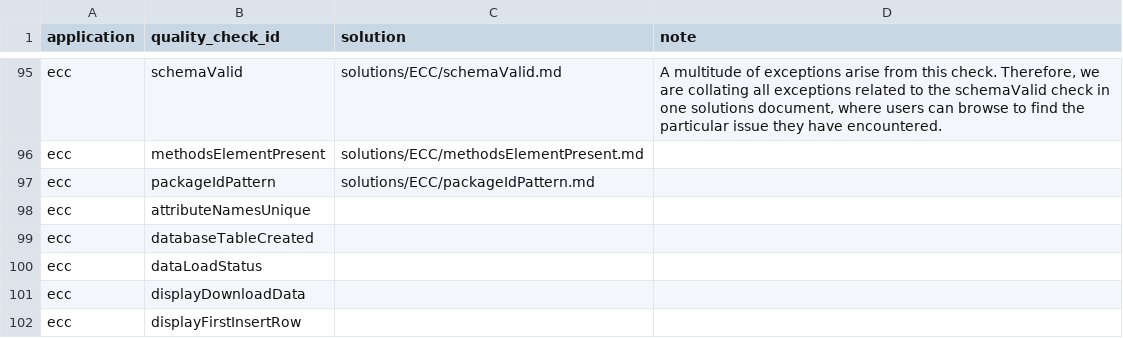
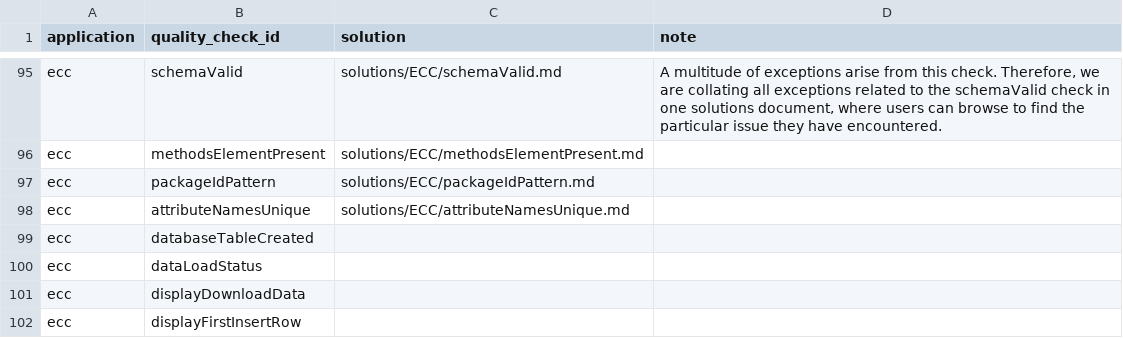
Before and after one commit to EDIorg/quality-check-solutions, a CSV file: mapping.csv, drawn as a sheet; only a part is shown, gaps mark what is left out.

Commit message:
Add solution for ECC attributeNamesUnique
Add documentation to help data authors address issues related to the
ECC attributeNamesUnique check.

```diff
--- a/mapping.csv
+++ b/mapping.csv
@@ -97,3 +97,3 @@ ecc,methodsElementPresent,solutions/ECC/methodsElementPresent.md,
 ecc,packageIdPattern,solutions/ECC/packageIdPattern.md,
-ecc,attributeNamesUnique,,
+ecc,attributeNamesUnique,solutions/ECC/attributeNamesUnique.md,
 ecc,databaseTableCreated,,
```
Also changed, not shown: 1 other file.
